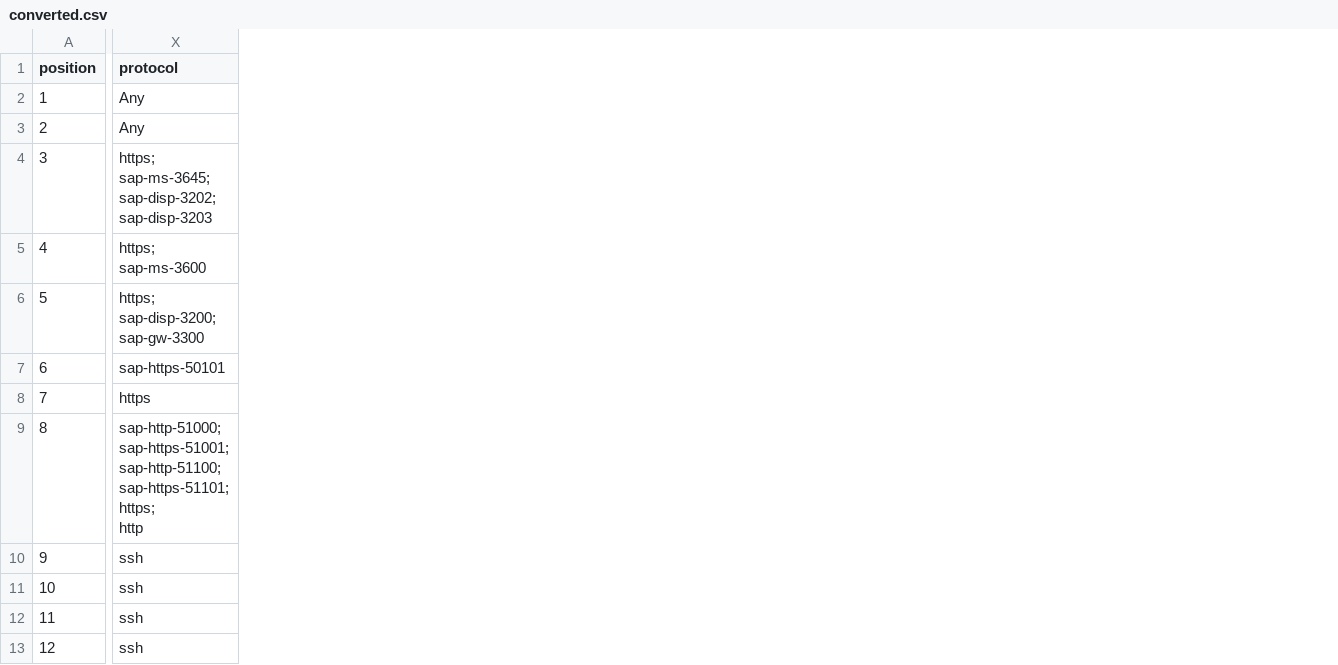
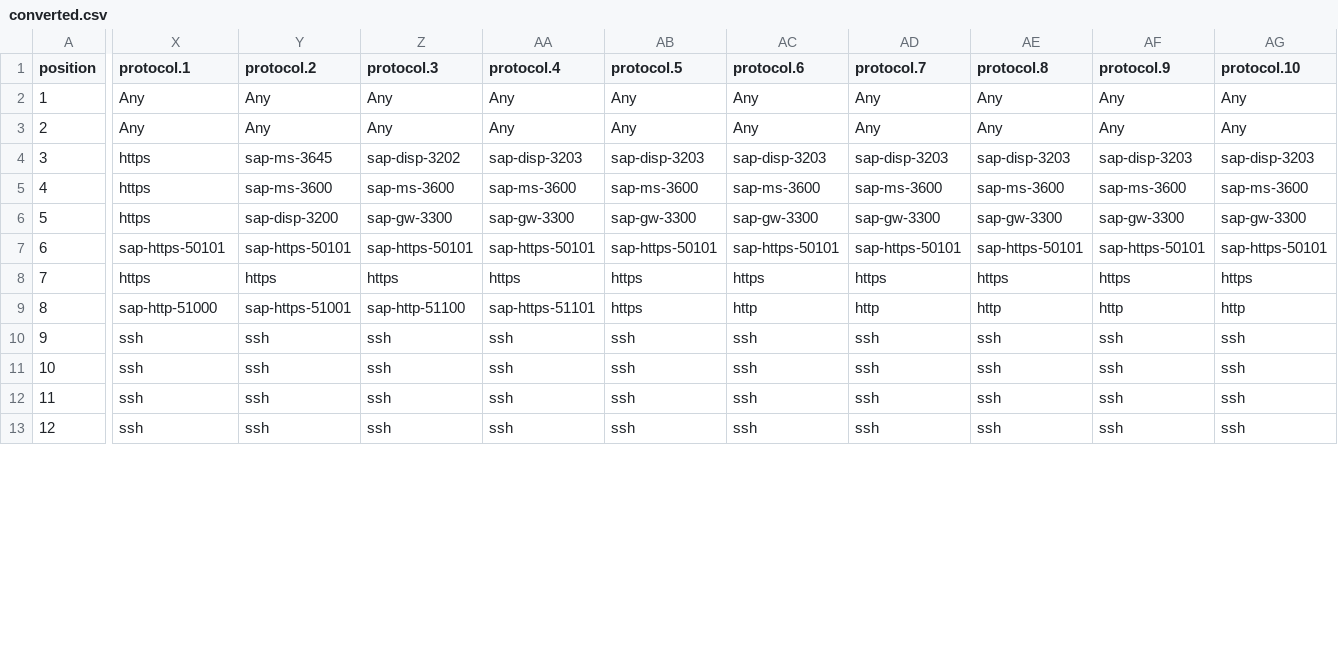
Before and after one commit to rishrapsody/CheckPoint-Mgmt-Policy-Convertor, a CSV file: converted.csv, drawn as a sheet; only a part is shown, gaps mark what is left out; ↵ is a line break in a cell; the diff covers the shown part only; the diff names each change by its address in the sheet, - before the commit and + after, or states it on an @@ line.

Commit message:
Add files via upload

```diff
--- a/converted.csv
+++ b/converted.csv
+column Y (protocol.2), rows 2-13: Any | Any | sap-ms-3645 | sap-ms-3600 | sap-disp-3200 | sap-https-50101 | https | sap-https-51001 | ssh | ssh | ssh | ssh
+column Z (protocol.3), rows 2-13: Any | Any | sap-disp-3202 | sap-ms-3600 | sap-gw-3300 | sap-https-50101 | https | sap-http-51100 | ssh | ssh | ssh | ssh
+column AA (protocol.4), rows 2-13: Any | Any | sap-disp-3203 | sap-ms-3600 | sap-gw-3300 | sap-https-50101 | https | sap-https-51101 | ssh | ssh | ssh | ssh
+column AB (protocol.5), rows 2-13: Any | Any | sap-disp-3203 | sap-ms-3600 | sap-gw-3300 | sap-https-50101 | https | https | ssh | ssh | ssh | ssh
+column AC (protocol.6), rows 2-13: Any | Any | sap-disp-3203 | sap-ms-3600 | sap-gw-3300 | sap-https-50101 | https | http | ssh | ssh | ssh | ssh
+column AD (protocol.7), rows 2-13: Any | Any | sap-disp-3203 | sap-ms-3600 | sap-gw-3300 | sap-https-50101 | https | http | ssh | ssh | ssh | ssh
+column AE (protocol.8), rows 2-13: Any | Any | sap-disp-3203 | sap-ms-3600 | sap-gw-3300 | sap-https-50101 | https | http | ssh | ssh | ssh | ssh
+column AF (protocol.9), rows 2-13: Any | Any | sap-disp-3203 | sap-ms-3600 | sap-gw-3300 | sap-https-50101 | https | http | ssh | ssh | ssh | ssh
+column AG (protocol.10), rows 2-13: Any | Any | sap-disp-3203 | sap-ms-3600 | sap-gw-3300 | sap-https-50101 | https | http | ssh | ssh | ssh | ssh
-X1: protocol
+X1: protocol.1
-X4 (protocol.1): https; ↵ sap-ms-3645; ↵ sap-disp-3202; ↵ sap-disp-3203
+X4 (protocol.1): https
-X5 (protocol.1): https; ↵ sap-ms-3600
+X5 (protocol.1): https
-X6 (protocol.1): https; ↵ sap-disp-3200; ↵ sap-gw-3300
+X6 (protocol.1): https
-X9 (protocol.1): sap-http-51000; ↵ sap-https-51001; ↵ sap-http-51100; ↵ sap-https-51101; ↵ https; ↵ http
+X9 (protocol.1): sap-http-51000
```
Also changed, not shown: 4 added columns and 4 edited cells elsewhere in this file.
